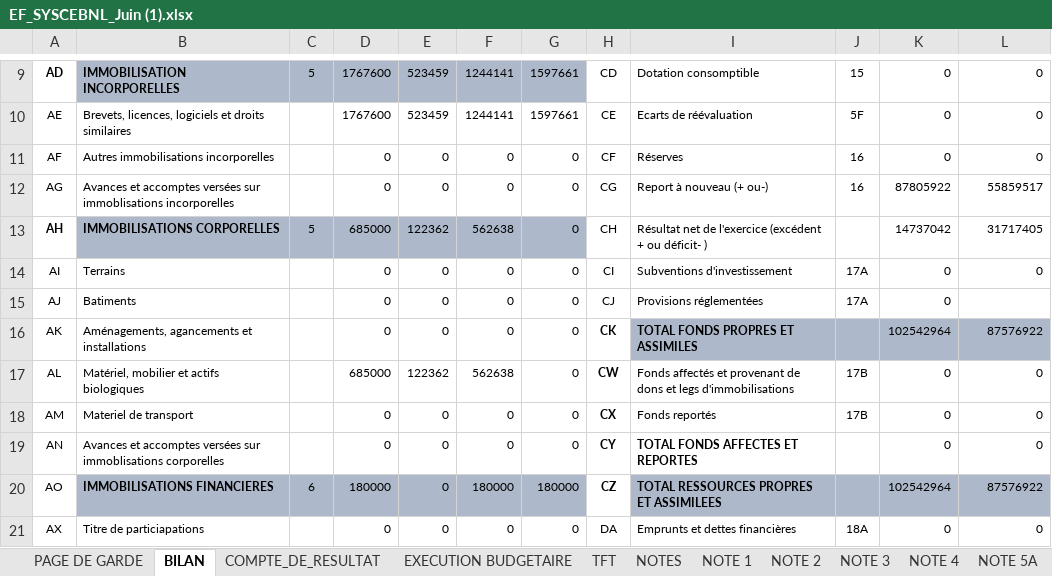
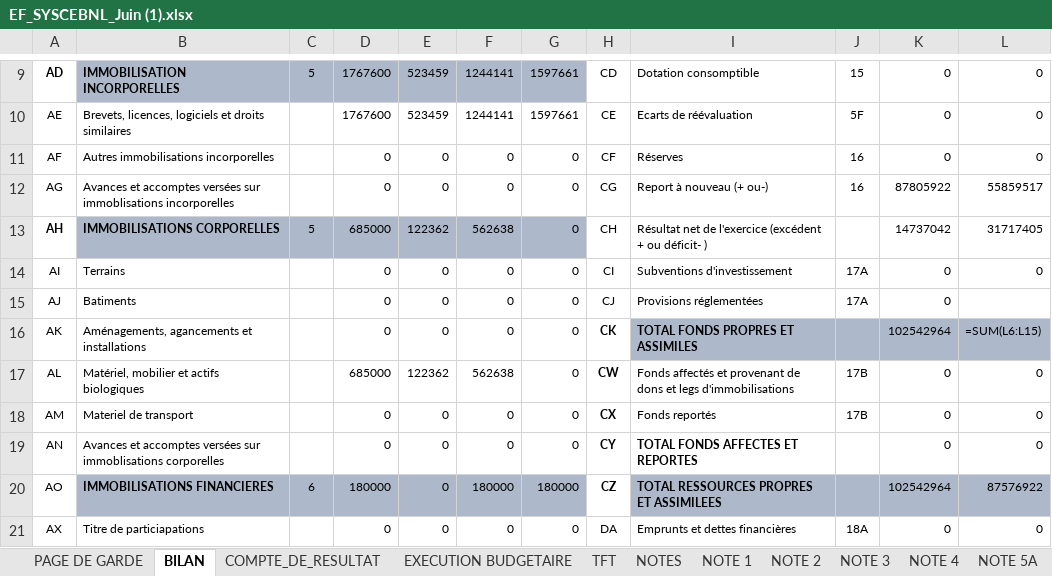
Before and after one commit to douke-pro/douke-compta-pro, an Excel workbook: backups/EF_SYSCEBNL_Juin (1).xlsx, sheet BILAN, drawn as a sheet; only a part is shown, gaps mark what is left out; values as stored, in another font and other column widths than the file's, no borders; formulas without a stored value are shown as written; charts and pictures not drawn; the diff names each change by its address in the sheet, - before the commit and + after, or states it on an @@ line.

```diff
--- a/backups/EF_SYSCEBNL_Juin (1).xlsx (sheet BILAN)
+++ b/backups/EF_SYSCEBNL_Juin (1).xlsx (sheet BILAN)
-L16: 87576922
+L16: =SUM(L6:L15)
```
Also changed, not shown: sheet NOTE 33, sheet NOTE 24, sheet NOTE 5D, sheet NOTE 1, sheet PAGE DE GARDE, charts or pictures, 2 other files.
